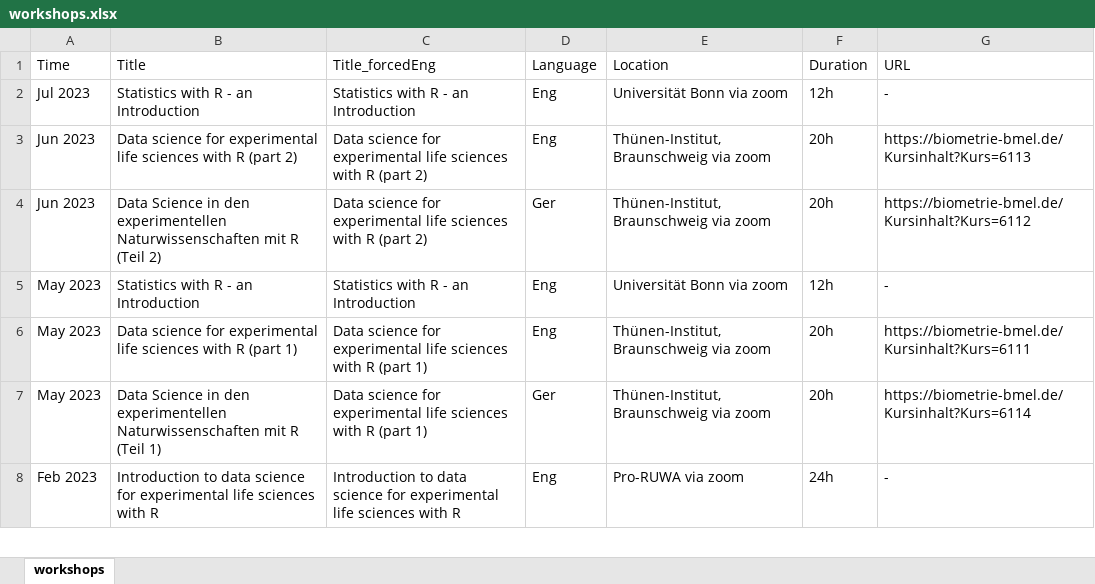
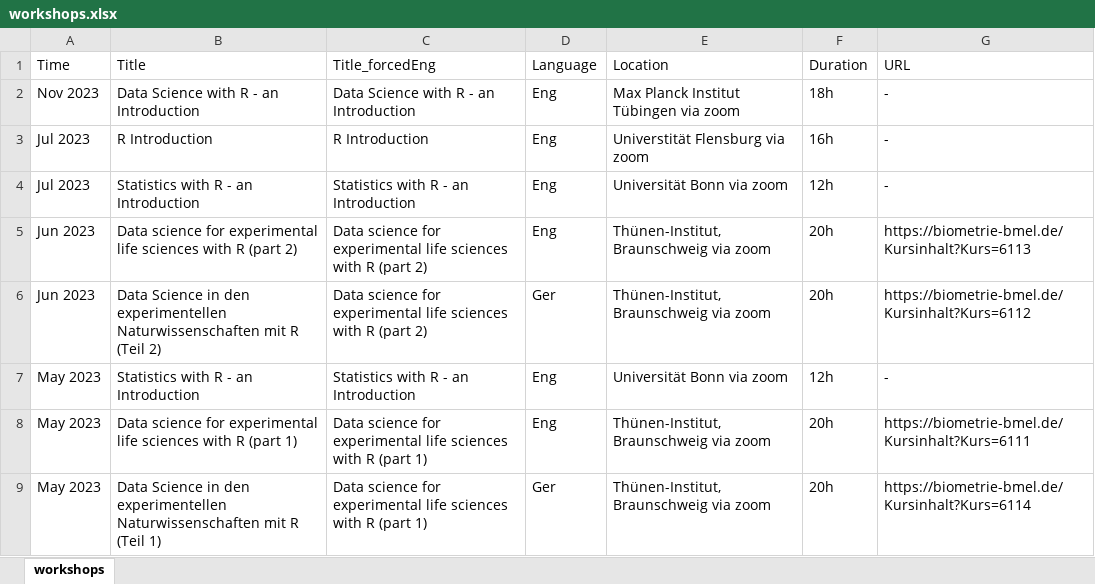
Before and after one commit to SchmidtPaul/Schmidtpaul.github.io, an Excel workbook: src/workshops.xlsx, sheet workshops, drawn as a sheet; only a part is shown; the shorter side is filled out with more unchanged rows; values as stored, in another font and other column widths than the file's, no borders; the diff names each change by its address in the sheet, - before the commit and + after, or states it on an @@ line.

```diff
--- a/src/workshops.xlsx (sheet workshops)
+++ b/src/workshops.xlsx (sheet workshops)
+row 2: Nov 2023 | Data Science with R - an Introduction | Data Science with R - an Introduction | Eng | Max Planck Institut Tübingen via zoom | 18h | -
+row 3: Jul 2023 | R Introduction | R Introduction | Eng | Universtität Flensburg via zoom | 16h | -
```
Also changed, not shown: 6 other files.
